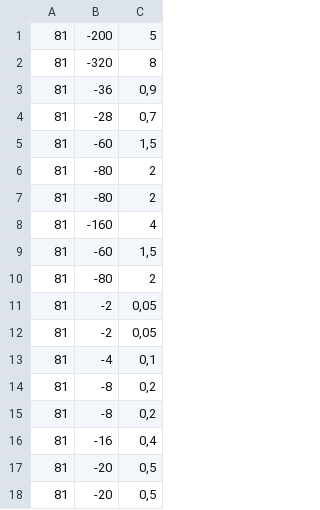
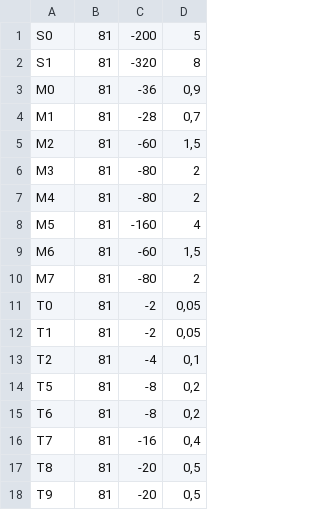
Before and after one commit to stalbrec/VBSMCProduction, a CSV file: range.csv, drawn as a sheet; the diff names each change by its address in the sheet, - before the commit and + after, or states it on an @@ line.

Commit message:
updated range.csv

```diff
--- a/range.csv
+++ b/range.csv
+column A, rows 1-18: S0 | S1 | M0 | M1 | M2 | M3 | M4 | M5 | M6 | M7 | T0 | T1 | T2 | T5 | T6 | T7 | T8 | T9
```
